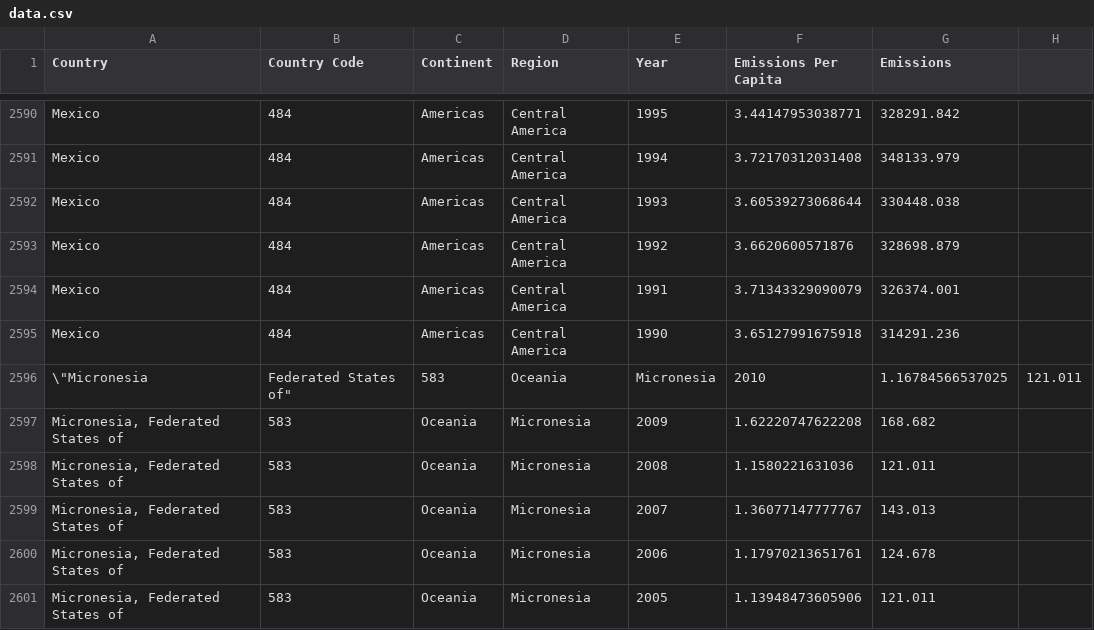
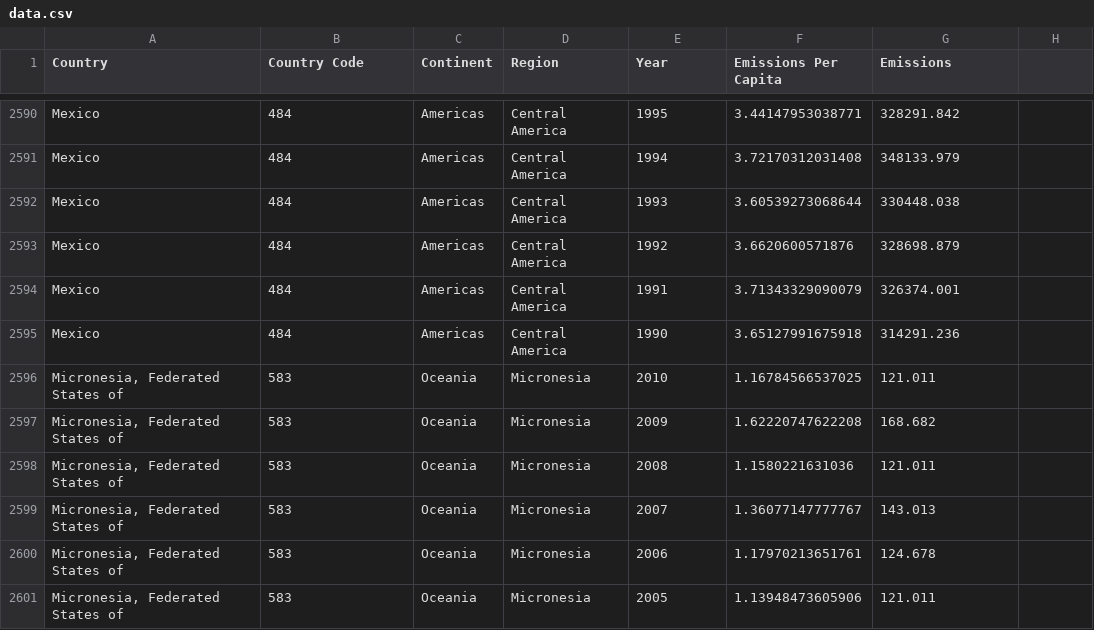
Before and after one commit to pooja-a-patel/04-Remix, a CSV file: data.csv, drawn as a sheet; only a part is shown, gaps mark what is left out.

Commit message:
Update data.csv

```diff
--- a/data.csv
+++ b/data.csv
@@ -2595,3 +2595,3 @@ Mexico,484,Americas,Central America,1991,3.71343329090079,326374.001
 Mexico,484,Americas,Central America,1990,3.65127991675918,314291.236
-\"Micronesia, Federated States of",583,Oceania,Micronesia,2010,1.16784566537025,121.011
+"Micronesia, Federated States of",583,Oceania,Micronesia,2010,1.16784566537025,121.011
 "Micronesia, Federated States of",583,Oceania,Micronesia,2009,1.62220747622208,168.682
```
